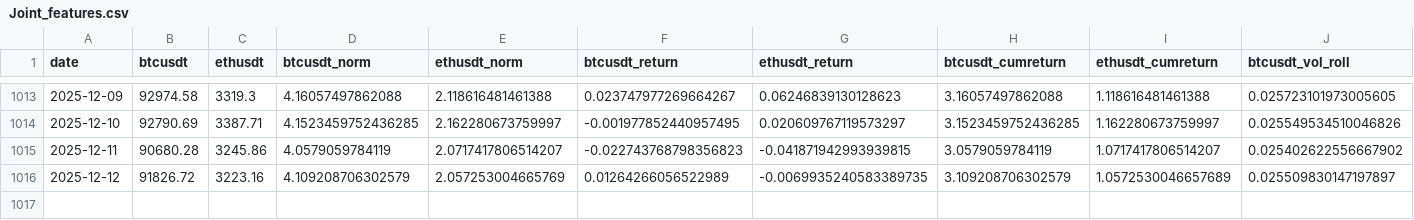
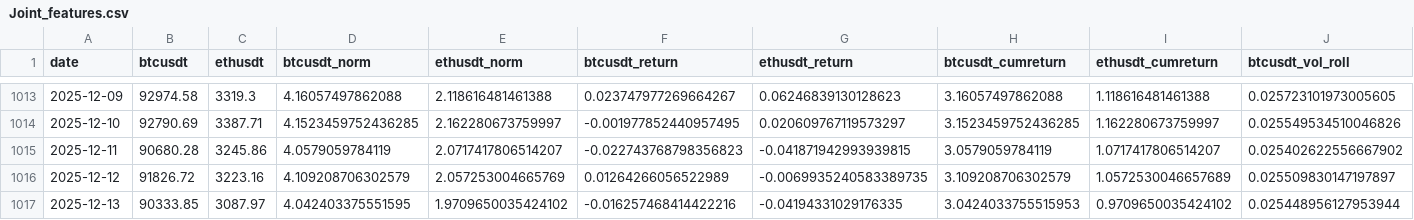
Before and after one commit to diegomn16/Crypto_dashboard, a CSV file: data/processed/Joint_features.csv, drawn as a sheet; only a part is shown, gaps mark what is left out; rows hold the shown columns only; the diff names each change by its address in the sheet, - before the commit and + after, or states it on an @@ line.

```diff
--- a/data/processed/Joint_features.csv
+++ b/data/processed/Joint_features.csv
+row 1017: 2025-12-13 | 90333.85 | 3087.97 | 4.042403375551595 | 1.9709650035424102 | -0.016257468414422216 | -0.04194331029176335 | 3.0424033755515953 | 0.9709650035424102 | 0.025448956127953944
```
